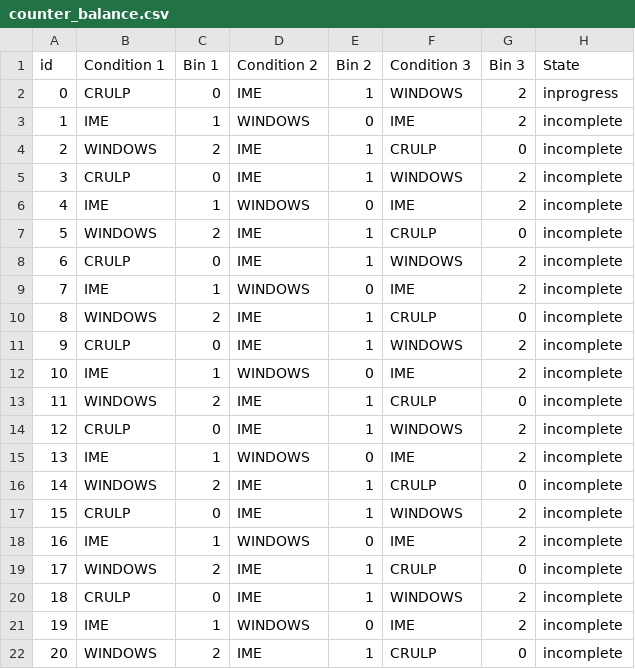
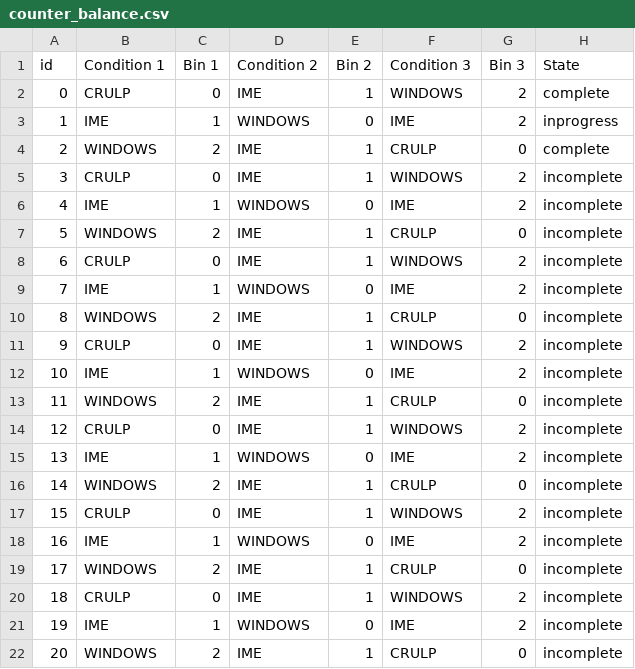
Before and after one commit to YalmazAbdullah/UOA-Nastaliq-Keyboard, a CSV file: UserStudy/backend/assets/counter_balance.csv, drawn as a sheet.

```diff
--- a/UserStudy/backend/assets/counter_balance.csv
+++ b/UserStudy/backend/assets/counter_balance.csv
@@ -1,5 +1,5 @@
 id,Condition 1,Bin 1,Condition 2,Bin 2,Condition 3,Bin 3,State
-0,CRULP,0,IME,1,WINDOWS,2,inprogress
-1,IME,1,WINDOWS,0,IME,2,incomplete
-2,WINDOWS,2,IME,1,CRULP,0,incomplete
+0,CRULP,0,IME,1,WINDOWS,2,complete
+1,IME,1,WINDOWS,0,IME,2,inprogress
+2,WINDOWS,2,IME,1,CRULP,0,complete
 3,CRULP,0,IME,1,WINDOWS,2,incomplete
```
Also changed, not shown: 30 other files.
